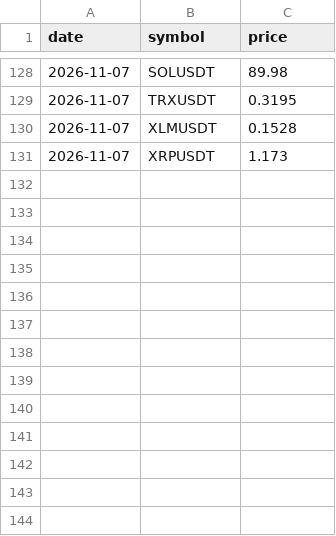
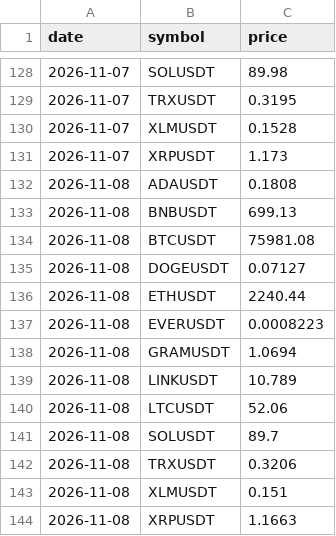
Before and after one commit to f1devbin/Crypto-Research-Labs, a CSV file: datasets/noon_prices.csv, drawn as a sheet; only a part is shown, gaps mark what is left out.

```diff
--- a/datasets/noon_prices.csv
+++ b/datasets/noon_prices.csv
@@ -131 +131,14 @@ date,symbol,price
 2026-11-07,XRPUSDT,1.173
+2026-11-08,ADAUSDT,0.1808
+2026-11-08,BNBUSDT,699.13
+2026-11-08,BTCUSDT,75981.08
+2026-11-08,DOGEUSDT,0.07127
+2026-11-08,ETHUSDT,2240.44
+2026-11-08,EVERUSDT,0.0008223
+2026-11-08,GRAMUSDT,1.0694
+2026-11-08,LINKUSDT,10.789
+2026-11-08,LTCUSDT,52.06
+2026-11-08,SOLUSDT,89.7
+2026-11-08,TRXUSDT,0.3206
+2026-11-08,XLMUSDT,0.151
+2026-11-08,XRPUSDT,1.1663
```
Also changed, not shown: datasets/forecast_log.csv.
